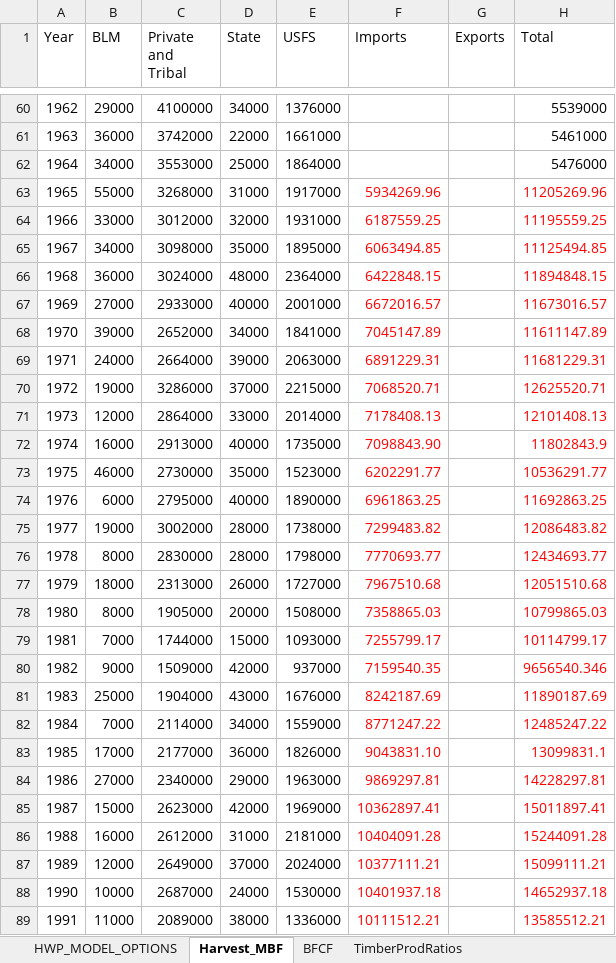
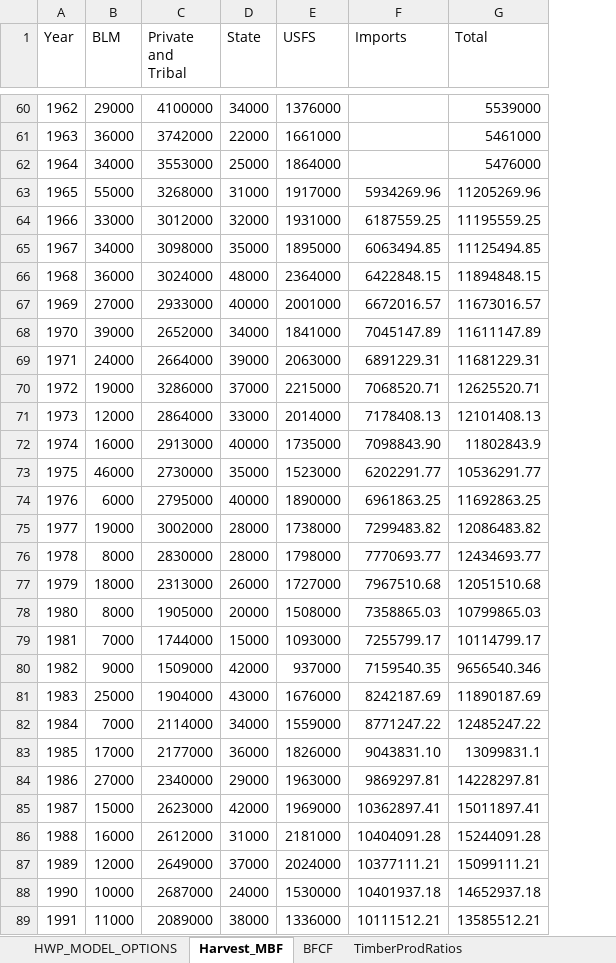
Before and after one commit to kmbrewer/HWP-C-vCARB, an Excel workbook: HWP Data/ExistingData/CA_Inputs_HWP_Model_StockChangeApproach.xlsx, sheet Harvest_MBF, drawn as a sheet; only a part is shown, gaps mark what is left out; values as stored, in another font and other column widths than the file's, no borders; removed rows and columns are numbered as before the commit, all else as after; the diff covers the shown part only; the diff names each change by its address in the sheet, - before the commit and + after, or states it on an @@ line.

```diff
--- a/HWP Data/ExistingData/CA_Inputs_HWP_Model_StockChangeApproach.xlsx (sheet Harvest_MBF)
+++ b/HWP Data/ExistingData/CA_Inputs_HWP_Model_StockChangeApproach.xlsx (sheet Harvest_MBF)
-column G (Exports), empty
-F63:F89 text colour: #FF0000
+F63:F89 text colour: black
-G63:G89 text colour: #FF0000
+G63:G89 text colour: black
```
Also changed, not shown: 23 edited cells and cell formats elsewhere in this sheet, sheet DiscardFates, sheet PrimaryProdRatios, sheet TimberProdRatios, sheet EU_HalfLives, HWP Data/ExistingData/CA_Inputs_HWP_Model_ProductionApproach.xlsx, 6 other files.
